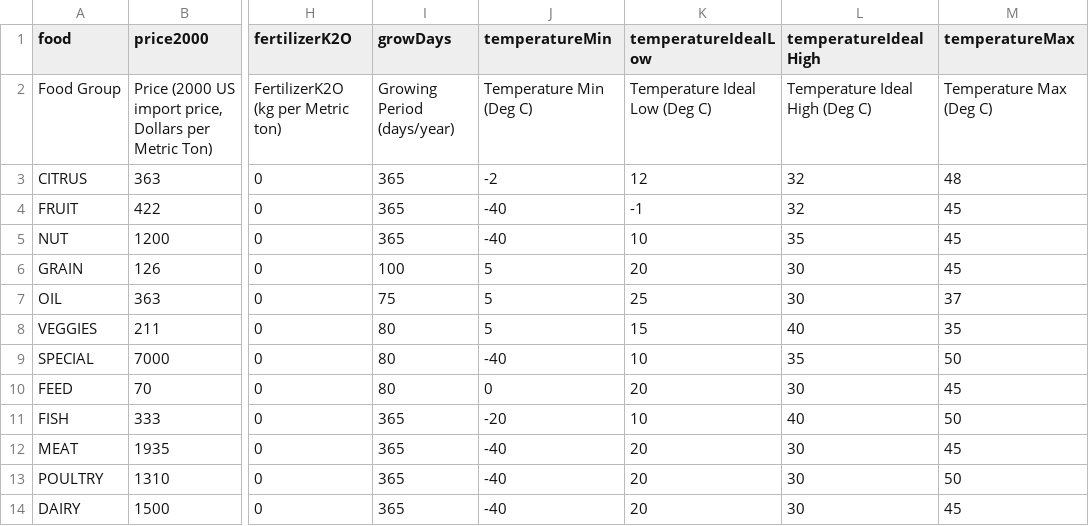
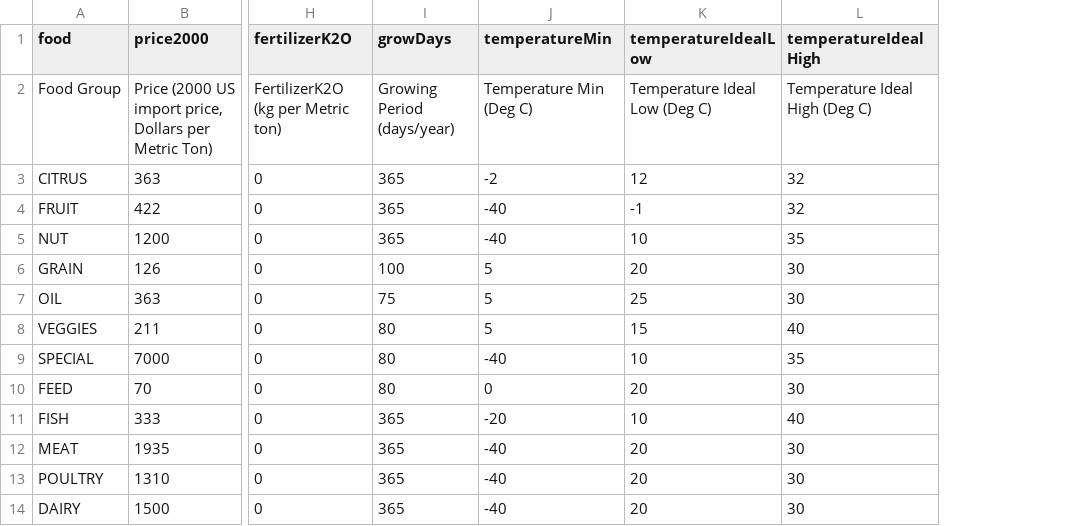
Before and after one commit to castellanos70/StarvationEvasion, a CSV file: data/sim/CropData.csv, drawn as a sheet; only a part is shown, gaps mark what is left out; the diff names each change by its address in the sheet, - before the commit and + after, or states it on an @@ line.

```diff
--- a/data/sim/CropData.csv
+++ b/data/sim/CropData.csv
-column M (temperatureMax), rows 2-14: Temperature Max (Deg C) | 48 | 45 | 45 | 45 | 37 | 35 | 50 | 45 | 50 | 45 | 50 | 45
```
Also changed, not shown: 7 other files.
